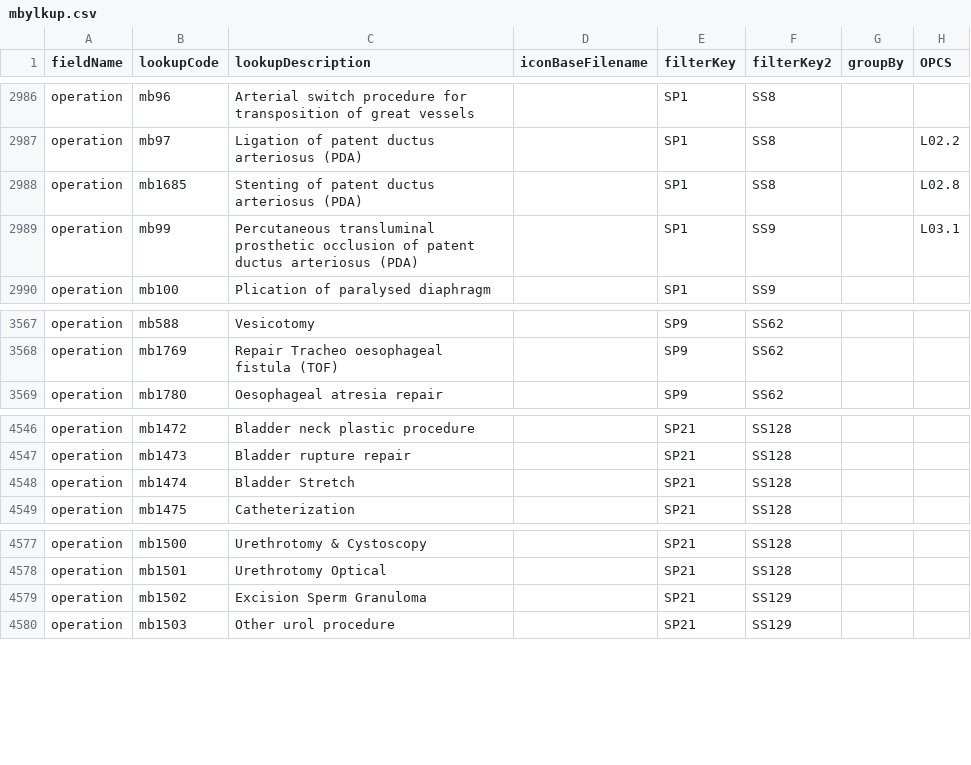
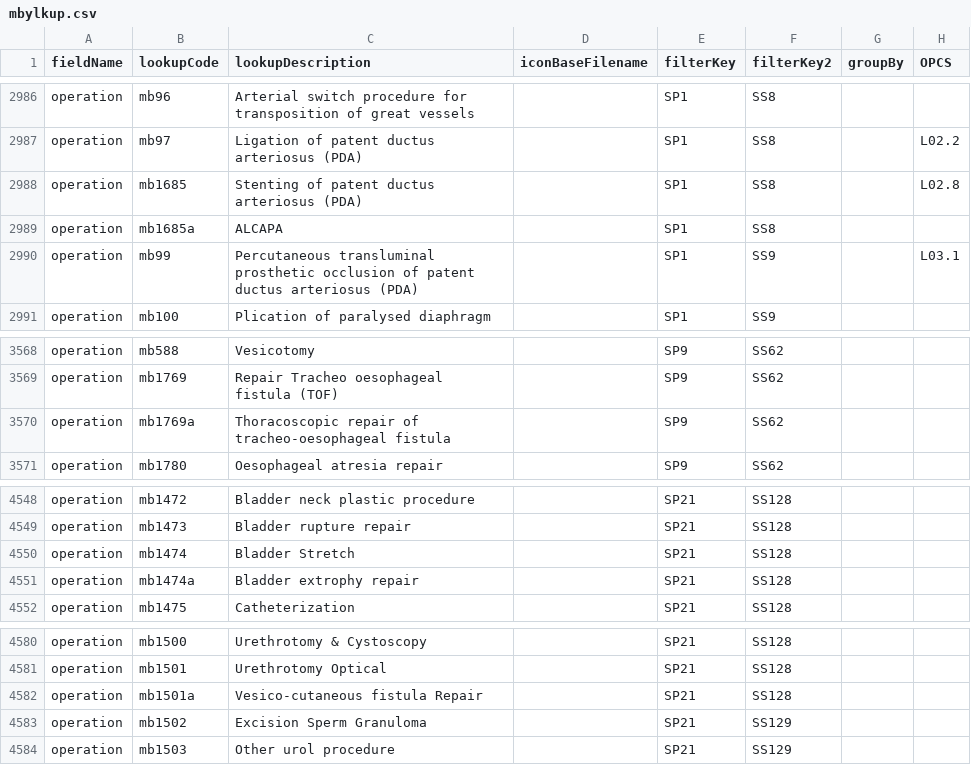
Before and after one commit to homepark/lkups, a CSV file: mbylkup.csv, drawn as a sheet; only a part is shown, gaps mark what is left out; the diff names each change by its address in the sheet, - before the commit and + after, or states it on an @@ line.

Commit message:
Update mbylkup.csv

```diff
--- a/mbylkup.csv
+++ b/mbylkup.csv
+row 2989: operation | mb1685a | ALCAPA |  | SP1 | SS8
+row 3570: operation | mb1769a | Thoracoscopic repair of tracheo-oesophageal fistula |  | SP9 | SS62
+row 4551: operation | mb1474a | Bladder extrophy repair |  | SP21 | SS128
+row 4582: operation | mb1501a | Vesico-cutaneous fistula Repair |  | SP21 | SS128
```
